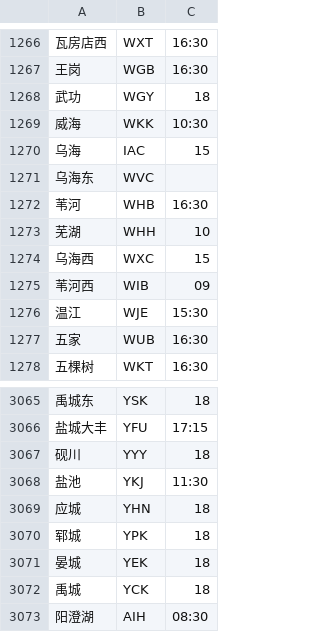
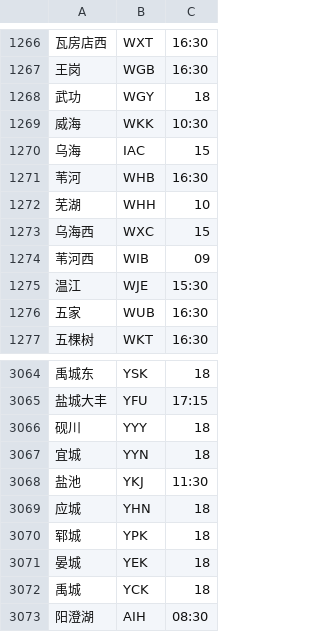
Before and after one commit to gpx0214/gpx0214.github.io, a CSV file: js/station.min.csv, drawn as a sheet; only a part is shown, gaps mark what is left out.

Commit message:
auto commit 250925

```diff
--- a/js/station.min.csv
+++ b/js/station.min.csv
@@ -1270,3 +1270,2 @@
 乌海,IAC,15
-乌海东,WVC
 苇河,WHB,16:30
@@ -3067,2 +3066,3 @@
 砚川,YYY,18
+宜城,YYN,18
 盐池,YKJ,11:30
```
